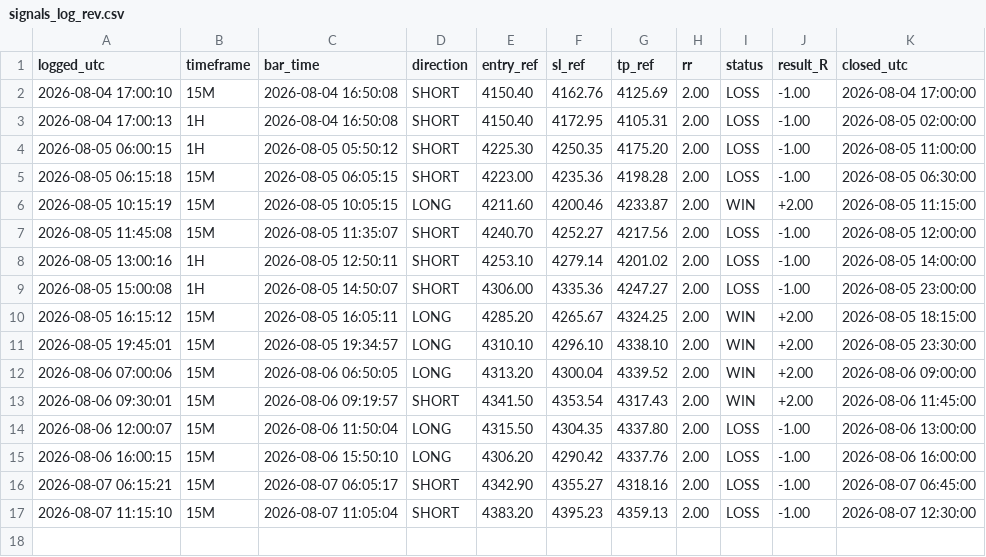
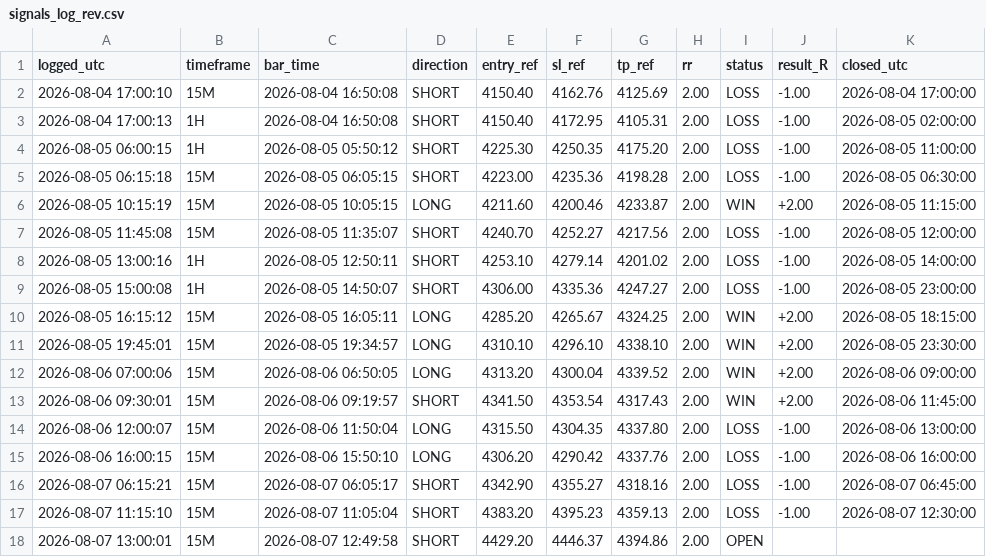
Before and after one commit to Edoardotrade/-xauusd-signal-bot, a CSV file: signals_log_rev.csv, drawn as a sheet; the diff names each change by its address in the sheet, - before the commit and + after, or states it on an @@ line.

```diff
--- a/signals_log_rev.csv
+++ b/signals_log_rev.csv
+row 18: 2026-08-07 13:00:01 | 15M | 2026-08-07 12:49:58 | SHORT | 4429.20 | 4446.37 | 4394.86 | 2.00 | OPEN
```
Also changed, not shown: 1 other file.
